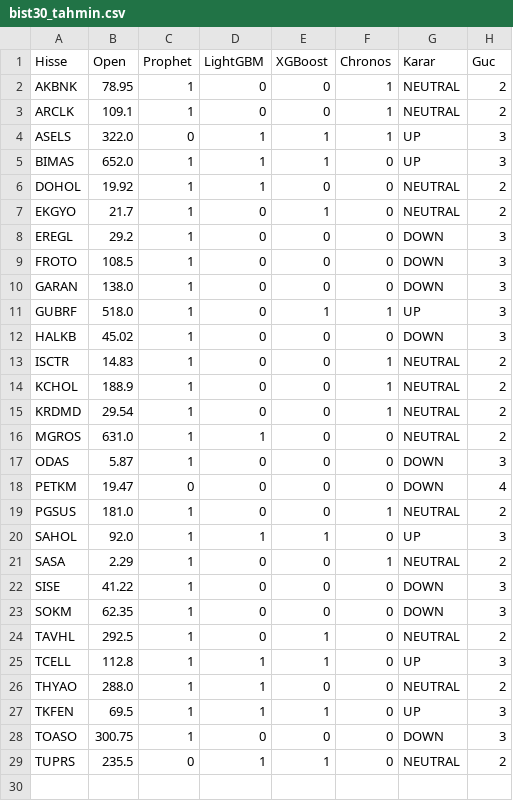
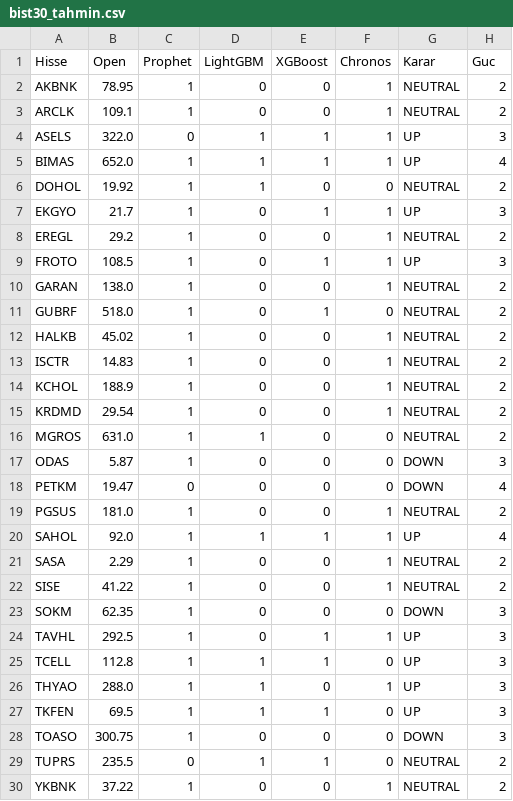
Before and after one commit to efekumru/bist30-pred, a CSV file: data/bist30_tahmin.csv, drawn as a sheet.

```diff
--- a/data/bist30_tahmin.csv
+++ b/data/bist30_tahmin.csv
@@ -4,10 +4,10 @@ ARCLK,109.1,1,0,0,1,NEUTRAL,2
 ASELS,322.0,0,1,1,1,UP,3
-BIMAS,652.0,1,1,1,0,UP,3
+BIMAS,652.0,1,1,1,1,UP,4
 DOHOL,19.92,1,1,0,0,NEUTRAL,2
-EKGYO,21.7,1,0,1,0,NEUTRAL,2
-EREGL,29.2,1,0,0,0,DOWN,3
-FROTO,108.5,1,0,0,0,DOWN,3
-GARAN,138.0,1,0,0,0,DOWN,3
-GUBRF,518.0,1,0,1,1,UP,3
-HALKB,45.02,1,0,0,0,DOWN,3
+EKGYO,21.7,1,0,1,1,UP,3
+EREGL,29.2,1,0,0,1,NEUTRAL,2
+FROTO,108.5,1,0,1,1,UP,3
+GARAN,138.0,1,0,0,1,NEUTRAL,2
+GUBRF,518.0,1,0,1,0,NEUTRAL,2
+HALKB,45.02,1,0,0,1,NEUTRAL,2
 ISCTR,14.83,1,0,0,1,NEUTRAL,2
@@ -19,9 +19,9 @@ PETKM,19.47,0,0,0,0,DOWN,4
 PGSUS,181.0,1,0,0,1,NEUTRAL,2
-SAHOL,92.0,1,1,1,0,UP,3
+SAHOL,92.0,1,1,1,1,UP,4
 SASA,2.29,1,0,0,1,NEUTRAL,2
-SISE,41.22,1,0,0,0,DOWN,3
+SISE,41.22,1,0,0,1,NEUTRAL,2
 SOKM,62.35,1,0,0,0,DOWN,3
-TAVHL,292.5,1,0,1,0,NEUTRAL,2
+TAVHL,292.5,1,0,1,1,UP,3
 TCELL,112.8,1,1,1,0,UP,3
-THYAO,288.0,1,1,0,0,NEUTRAL,2
+THYAO,288.0,1,1,0,1,UP,3
 TKFEN,69.5,1,1,1,0,UP,3
@@ -29 +29,2 @@ TOASO,300.75,1,0,0,0,DOWN,3
 TUPRS,235.5,0,1,1,0,NEUTRAL,2
+YKBNK,37.22,1,0,0,1,NEUTRAL,2
```
Also changed, not shown: 1 other file.
